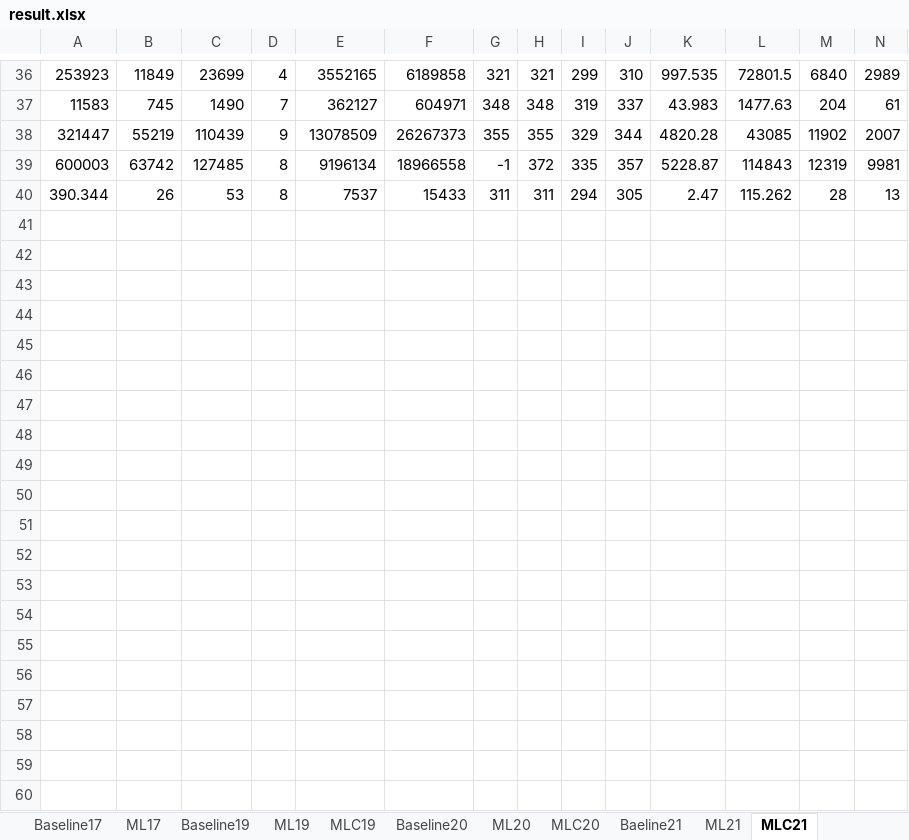
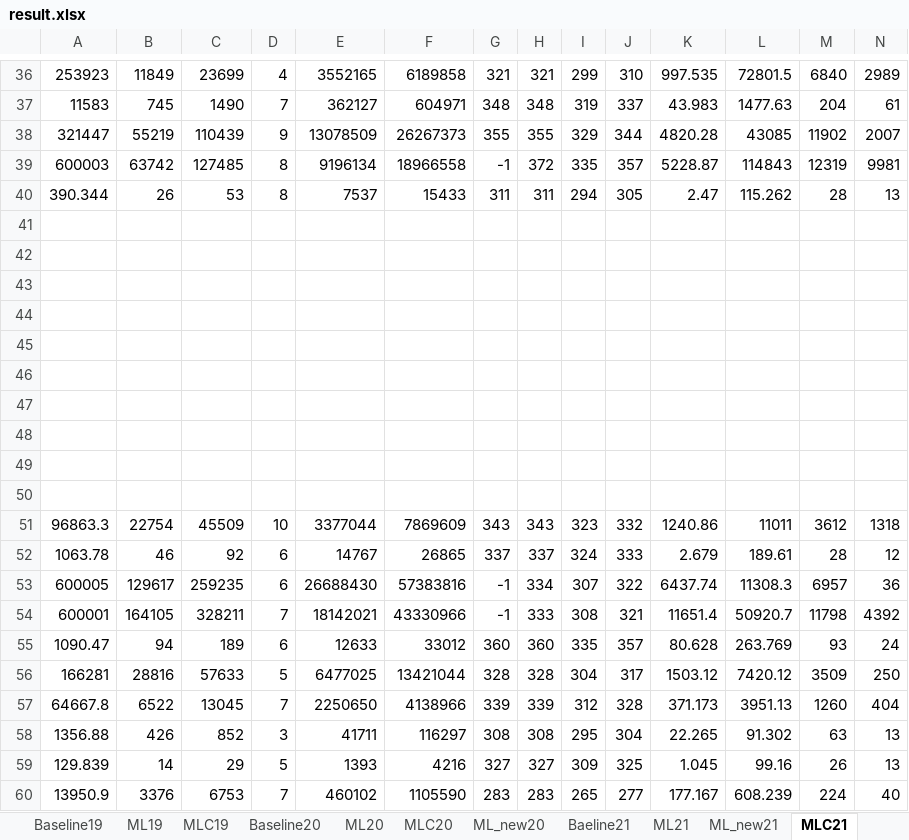
Before and after one commit to hta1996/CBSH2-master, an Excel workbook: featureMax5/model1/result.xlsx, sheet MLC21, drawn as a sheet; only a part is shown, gaps mark what is left out; values as stored, in another font and other column widths than the file's, no borders; rows hold the shown columns only; the diff covers the shown part only; the diff names each change by its address in the sheet, - before the commit and + after, or states it on an @@ line.

```diff
--- a/featureMax5/model1/result.xlsx (sheet MLC21)
+++ b/featureMax5/model1/result.xlsx (sheet MLC21)
+sheet tab: ML_new20
+sheet tab: ML_new21
+row 41: (empty)
+row 42: (empty)
+row 43: (empty)
+row 44: (empty)
+row 45: (empty)
+row 46: (empty)
+row 47: (empty)
+row 48: (empty)
+row 49: (empty)
+row 50: (empty)
+row 51: 96863.3 | 22754 | 45509 | 10 | 3377044 | 7869609 | 343 | 343 | 323 | 332 | 1240.86 | 11011 | 3612 | 1318
+row 52: 1063.78 | 46 | 92 | 6 | 14767 | 26865 | 337 | 337 | 324 | 333 | 2.679 | 189.61 | 28 | 12
+row 53: 600005 | 129617 | 259235 | 6 | 26688430 | 57383816 | -1 | 334 | 307 | 322 | 6437.74 | 11308.3 | 6957 | 36
+row 54: 600001 | 164105 | 328211 | 7 | 18142021 | 43330966 | -1 | 333 | 308 | 321 | 11651.4 | 50920.7 | 11798 | 4392
+row 55: 1090.47 | 94 | 189 | 6 | 12633 | 33012 | 360 | 360 | 335 | 357 | 80.628 | 263.769 | 93 | 24
+row 56: 166281 | 28816 | 57633 | 5 | 6477025 | 13421044 | 328 | 328 | 304 | 317 | 1503.12 | 7420.12 | 3509 | 250
+row 57: 64667.8 | 6522 | 13045 | 7 | 2250650 | 4138966 | 339 | 339 | 312 | 328 | 371.173 | 3951.13 | 1260 | 404
+row 58: 1356.88 | 426 | 852 | 3 | 41711 | 116297 | 308 | 308 | 295 | 304 | 22.265 | 91.302 | 63 | 13
+row 59: 129.839 | 14 | 29 | 5 | 1393 | 4216 | 327 | 327 | 309 | 325 | 1.045 | 99.16 | 26 | 13
+row 60: 13950.9 | 3376 | 6753 | 7 | 460102 | 1105590 | 283 | 283 | 265 | 277 | 177.167 | 608.239 | 224 | 40
```
Also changed, not shown: 18 added rows elsewhere in this sheet, sheet Baseline23, sheet Baseline24, sheet Baseline20, sheet Baeline21, sheet Baseline22, sheet ML23, 9 more sheets, other sheet tabs, large/resultlarge.xlsx, 6 other files.
